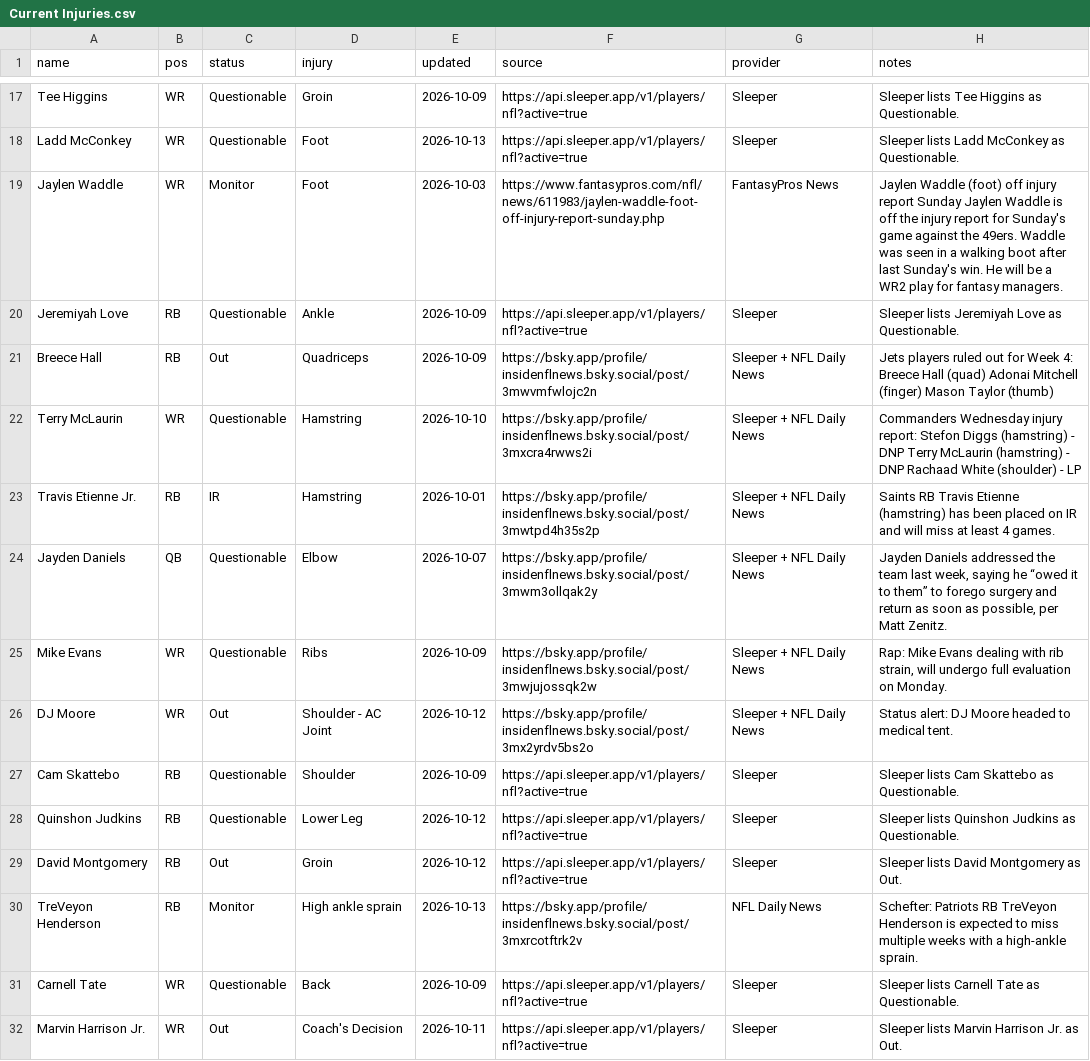
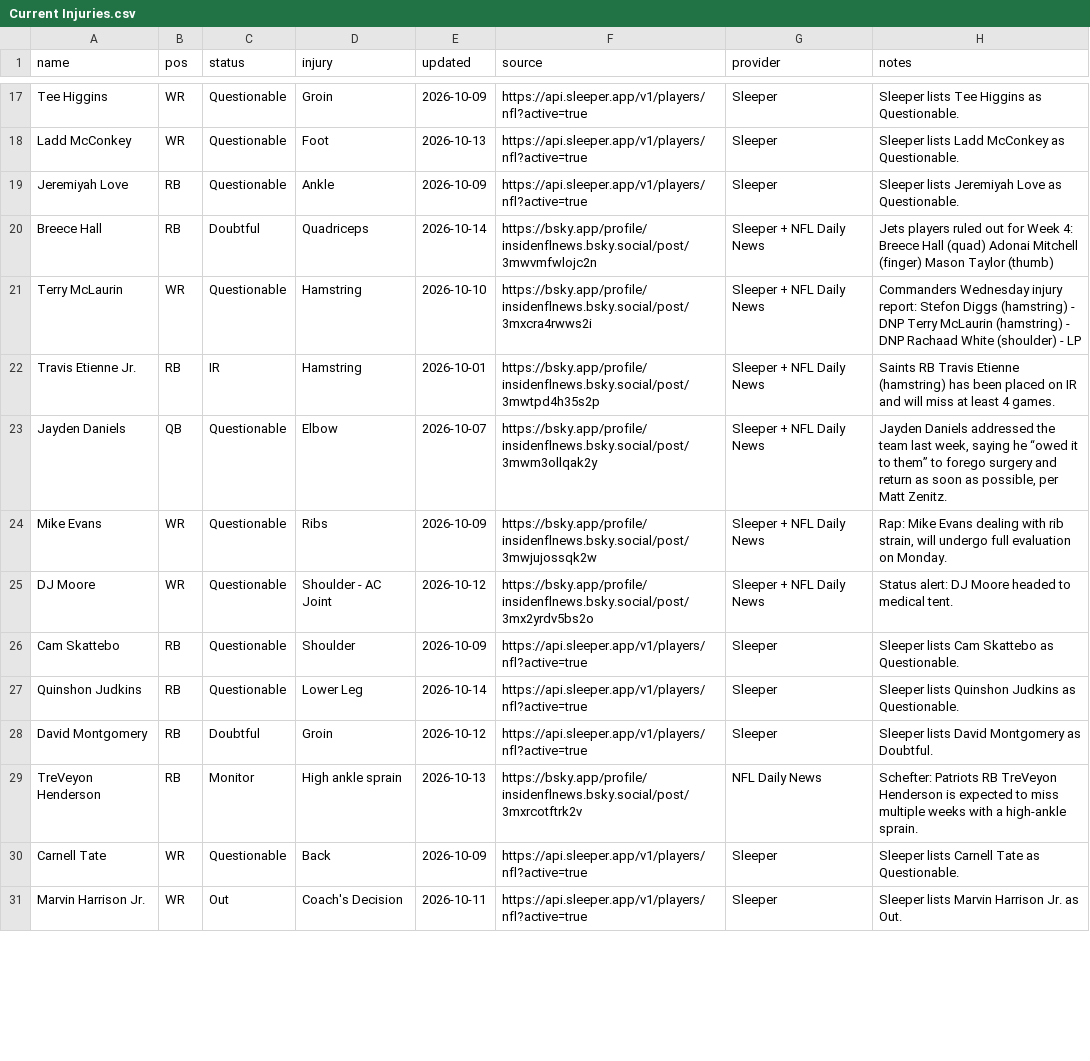
Before and after one commit to fowlergmu/private-draft-tools-x7k2, a CSV file: Data/Current Injuries.csv, drawn as a sheet; only a part is shown, gaps mark what is left out; the diff covers the shown part only.

```diff
--- a/Data/Current Injuries.csv
+++ b/Data/Current Injuries.csv
@@ -18,5 +18,4 @@ Tee Higgins,WR,Questionable,Groin,2026-10-09,https://api.sleeper.app/v1/players/
 Ladd McConkey,WR,Questionable,Foot,2026-10-13,https://api.sleeper.app/v1/players/nfl?active=true,Sleeper,Sleeper lists Ladd McConkey as Questionable.
-Jaylen Waddle,WR,Monitor,Foot,2026-10-03,https://www.fantasypros.com/nfl/news/611983/jaylen-waddle-foot-off-injury-report-sunday.php,FantasyPros News,Jaylen Waddle (foot) off injury report Sunday Jaylen Waddle is off the injury report for Sunday's game against the 49ers. Waddle was seen in a walking boot after last Sunday's win. He will be a WR2 play for fantasy managers.
 Jeremiyah Love,RB,Questionable,Ankle,2026-10-09,https://api.sleeper.app/v1/players/nfl?active=true,Sleeper,Sleeper lists Jeremiyah Love as Questionable.
-Breece Hall,RB,Out,Quadriceps,2026-10-09,https://bsky.app/profile/insidenflnews.bsky.social/post/3mwvmfwlojc2n,Sleeper + NFL Daily News,Jets players ruled out for Week 4: Breece Hall (quad) Adonai Mitchell (finger) Mason Taylor (thumb)
+Breece Hall,RB,Doubtful,Quadriceps,2026-10-14,https://bsky.app/profile/insidenflnews.bsky.social/post/3mwvmfwlojc2n,Sleeper + NFL Daily News,Jets players ruled out for Week 4: Breece Hall (quad) Adonai Mitchell (finger) Mason Taylor (thumb)
 Terry McLaurin,WR,Questionable,Hamstring,2026-10-10,https://bsky.app/profile/insidenflnews.bsky.social/post/3mxcra4rwws2i,Sleeper + NFL Daily News,Commanders Wednesday injury report: Stefon Diggs (hamstring) - DNP Terry McLaurin (hamstring) - DNP Rachaad White (shoulder) - LP
@@ -25,6 +24,6 @@ Jayden Daniels,QB,Questionable,Elbow,2026-10-07,https://bsky.app/profile/insiden
 Mike Evans,WR,Questionable,Ribs,2026-10-09,https://bsky.app/profile/insidenflnews.bsky.social/post/3mwjujossqk2w,Sleeper + NFL Daily News,"Rap: Mike Evans dealing with rib strain, will undergo full evaluation on Monday."
-DJ Moore,WR,Out,Shoulder - AC Joint,2026-10-12,https://bsky.app/profile/insidenflnews.bsky.social/post/3mx2yrdv5bs2o,Sleeper + NFL Daily News,Status alert: DJ Moore headed to medical tent.
+DJ Moore,WR,Questionable,Shoulder - AC Joint,2026-10-12,https://bsky.app/profile/insidenflnews.bsky.social/post/3mx2yrdv5bs2o,Sleeper + NFL Daily News,Status alert: DJ Moore headed to medical tent.
 Cam Skattebo,RB,Questionable,Shoulder,2026-10-09,https://api.sleeper.app/v1/players/nfl?active=true,Sleeper,Sleeper lists Cam Skattebo as Questionable.
-Quinshon Judkins,RB,Questionable,Lower Leg,2026-10-12,https://api.sleeper.app/v1/players/nfl?active=true,Sleeper,Sleeper lists Quinshon Judkins as Questionable.
-David Montgomery,RB,Out,Groin,2026-10-12,https://api.sleeper.app/v1/players/nfl?active=true,Sleeper,Sleeper lists David Montgomery as Out.
+Quinshon Judkins,RB,Questionable,Lower Leg,2026-10-14,https://api.sleeper.app/v1/players/nfl?active=true,Sleeper,Sleeper lists Quinshon Judkins as Questionable.
+David Montgomery,RB,Doubtful,Groin,2026-10-12,https://api.sleeper.app/v1/players/nfl?active=true,Sleeper,Sleeper lists David Montgomery as Doubtful.
 TreVeyon Henderson,RB,Monitor,High ankle sprain,2026-10-13,https://bsky.app/profile/insidenflnews.bsky.social/post/3mxrcotftrk2v,NFL Daily News,Schefter: Patriots RB TreVeyon Henderson is expected to miss multiple weeks with a high-ankle sprain.
```
Also changed, not shown: 1 removed row and 45 edited cells elsewhere in this file.
